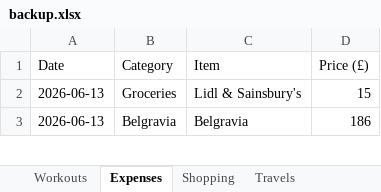
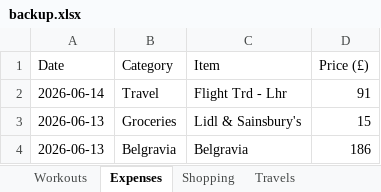
Before and after one commit to itspraveenk/Praveen_Fitness_App, an Excel workbook: data/backup.xlsx, sheet Expenses, drawn as a sheet; only a part is shown; values as stored, in another font and other column widths than the file's, no borders; the diff names each change by its address in the sheet, - before the commit and + after, or states it on an @@ line.

Commit message:
Backup: 2026-06-18T21:55:09.415Z

```diff
--- a/data/backup.xlsx (sheet Expenses)
+++ b/data/backup.xlsx (sheet Expenses)
+row 2: 2026-06-14 | Travel | Flight Trd - Lhr | 91
```
